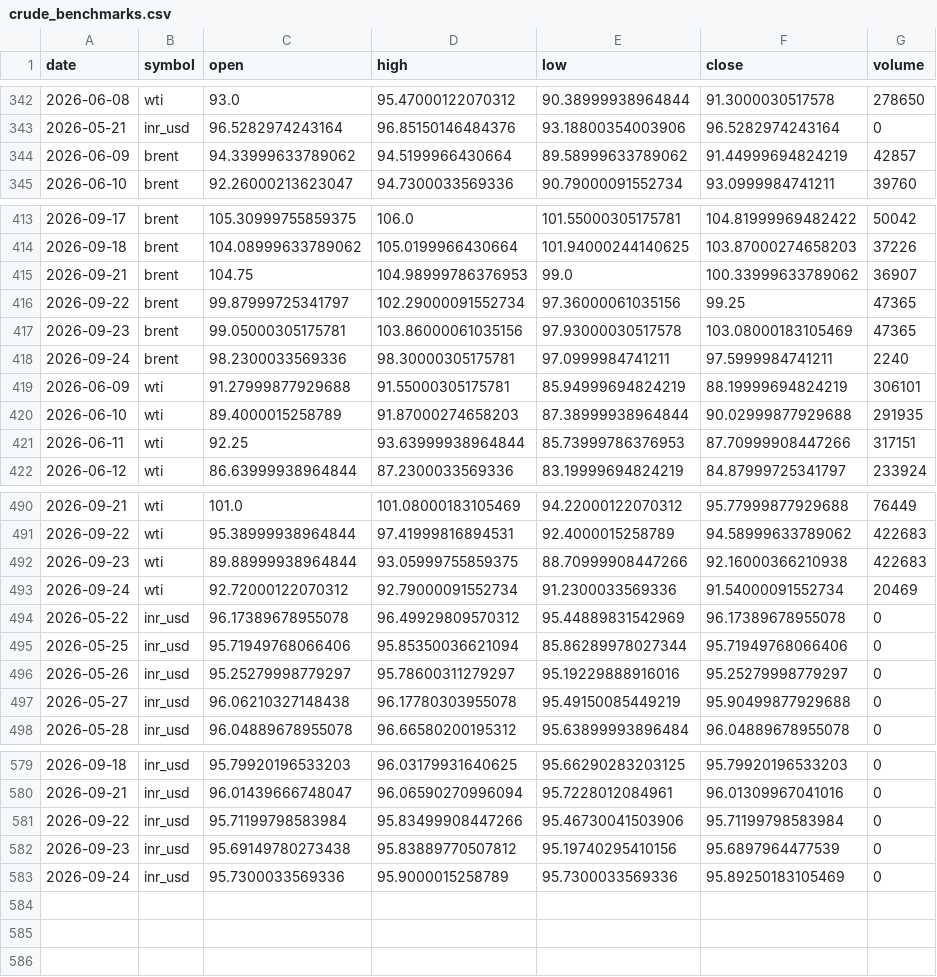
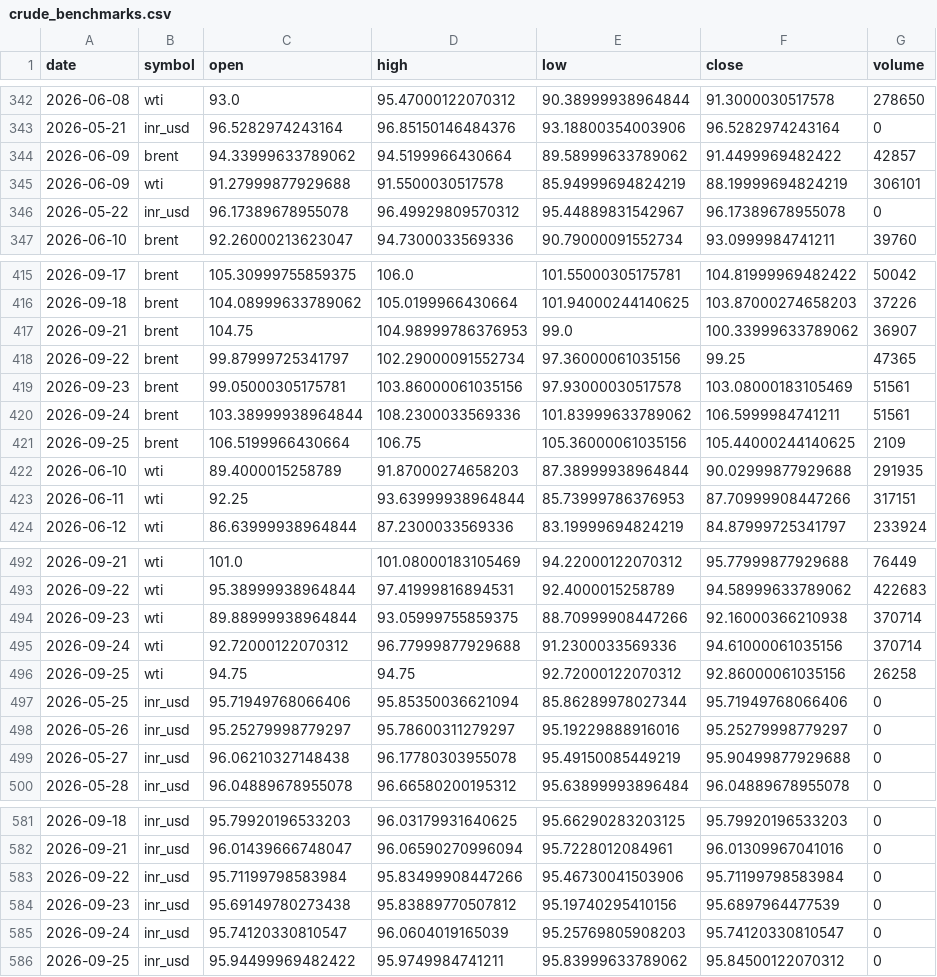
Before and after one commit to ImmadiVenkatesh/india-energy-dashboard, a CSV file: data/crude_benchmarks.csv, drawn as a sheet; only a part is shown, gaps mark what is left out.

```diff
--- a/data/crude_benchmarks.csv
+++ b/data/crude_benchmarks.csv
@@ -343,3 +343,5 @@ date,symbol,open,high,low,close,volume
 2026-05-21,inr_usd,96.5282974243164,96.85150146484376,93.18800354003906,96.5282974243164,0
-2026-06-09,brent,94.33999633789062,94.5199966430664,89.58999633789062,91.44999694824219,42857
+2026-06-09,brent,94.33999633789062,94.5199966430664,89.58999633789062,91.4499969482422,42857
+2026-06-09,wti,91.27999877929688,91.5500030517578,85.94999694824219,88.19999694824219,306101
+2026-05-22,inr_usd,96.17389678955078,96.49929809570312,95.44889831542967,96.17389678955078,0
 2026-06-10,brent,92.26000213623047,94.7300033569336,90.79000091552734,93.0999984741211,39760
@@ -416,5 +418,5 @@ date,symbol,open,high,low,close,volume
 2026-09-22,brent,99.87999725341797,102.29000091552734,97.36000061035156,99.25,47365
-2026-09-23,brent,99.05000305175781,103.86000061035156,97.93000030517578,103.08000183105469,47365
-2026-09-24,brent,98.2300033569336,98.30000305175781,97.0999984741211,97.5999984741211,2240
-2026-06-09,wti,91.27999877929688,91.55000305175781,85.94999694824219,88.19999694824219,306101
+2026-09-23,brent,99.05000305175781,103.86000061035156,97.93000030517578,103.08000183105469,51561
+2026-09-24,brent,103.38999938964844,108.2300033569336,101.83999633789062,106.5999984741211,51561
+2026-09-25,brent,106.5199966430664,106.75,105.36000061035156,105.44000244140625,2109
 2026-06-10,wti,89.4000015258789,91.87000274658203,87.38999938964844,90.02999877929688,291935
@@ -491,5 +493,5 @@ date,symbol,open,high,low,close,volume
 2026-09-22,wti,95.38999938964844,97.41999816894531,92.4000015258789,94.58999633789062,422683
-2026-09-23,wti,89.88999938964844,93.05999755859375,88.70999908447266,92.16000366210938,422683
-2026-09-24,wti,92.72000122070312,92.79000091552734,91.2300033569336,91.54000091552734,20469
-2026-05-22,inr_usd,96.17389678955078,96.49929809570312,95.44889831542969,96.17389678955078,0
+2026-09-23,wti,89.88999938964844,93.05999755859375,88.70999908447266,92.16000366210938,370714
+2026-09-24,wti,92.72000122070312,96.77999877929688,91.2300033569336,94.61000061035156,370714
+2026-09-25,wti,94.75,94.75,92.72000122070312,92.86000061035156,26258
 2026-05-25,inr_usd,95.71949768066406,95.85350036621094,85.86289978027344,95.71949768066406,0
@@ -582,2 +584,3 @@ date,symbol,open,high,low,close,volume
 2026-09-23,inr_usd,95.69149780273438,95.83889770507812,95.19740295410156,95.6897964477539,0
-2026-09-24,inr_usd,95.7300033569336,95.9000015258789,95.7300033569336,95.89250183105469,0
+2026-09-24,inr_usd,95.74120330810547,96.0604019165039,95.25769805908203,95.74120330810547,0
+2026-09-25,inr_usd,95.94499969482422,95.9749984741211,95.83999633789062,95.84500122070312,0
```
Also changed, not shown: data/markets.csv, data/spr_history.csv, 7 other files.
